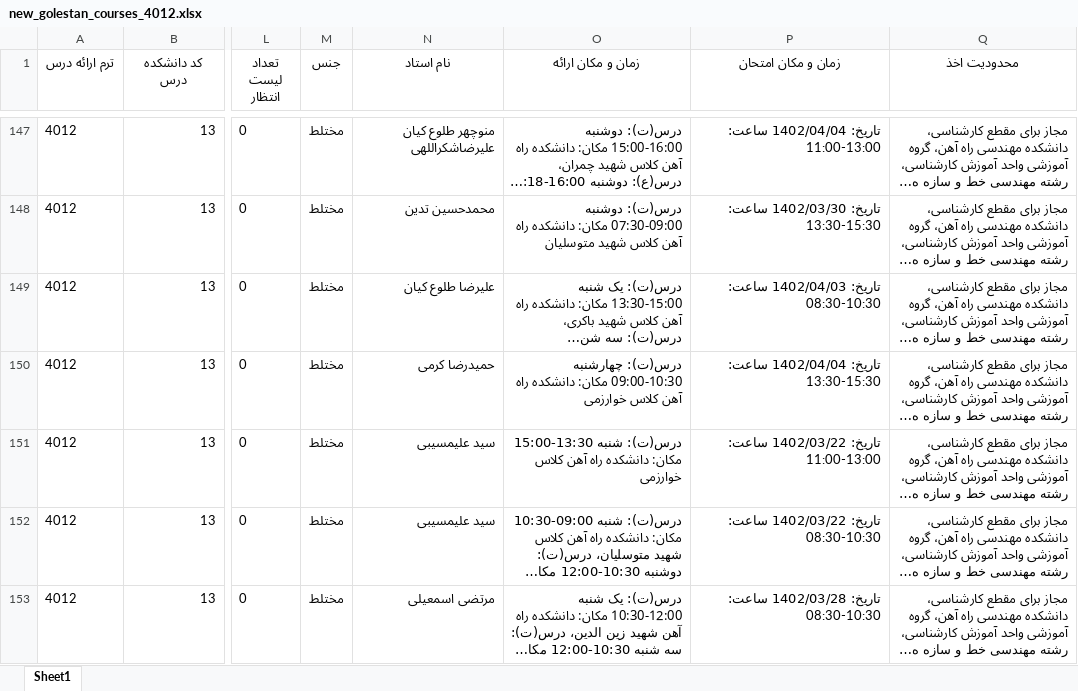
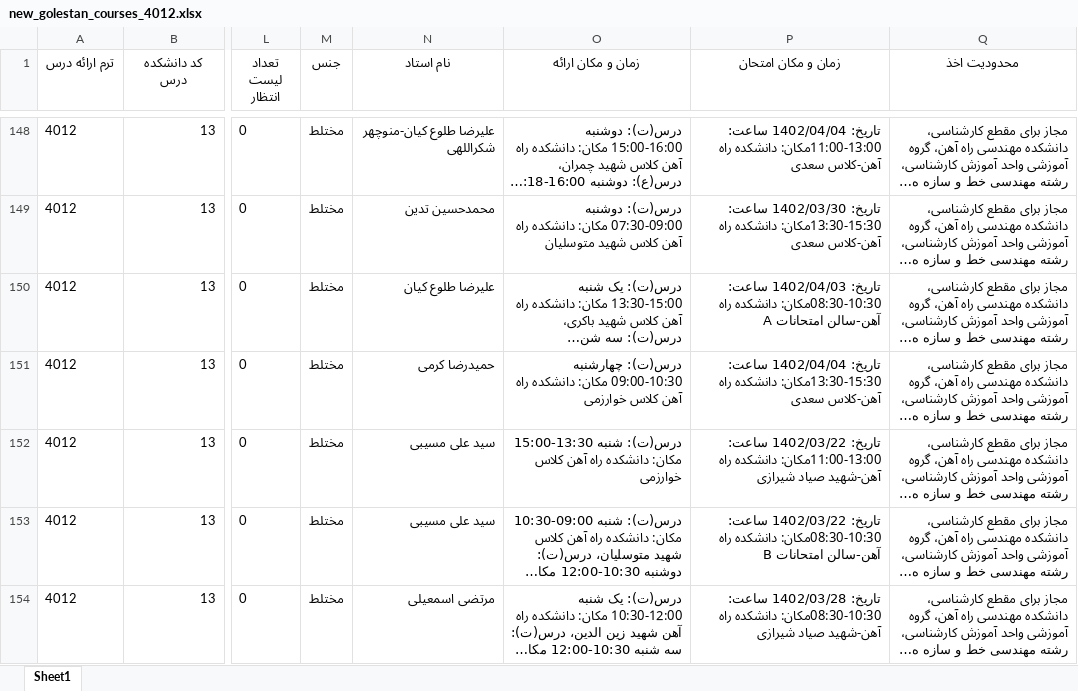
Before and after one commit to Katyusha-Group/Back-End, an Excel workbook: data/new_golestan_courses_4012.xlsx, sheet Sheet1, drawn as a sheet; only a part is shown, gaps mark what is left out; long unchanged cells end in …; values as stored, in another font and other column widths than the file's, no borders; addresses are those after the commit; the diff covers the shown part only; the diff names each change by its address in the sheet, - before the commit and + after, or states it on an @@ line.

```diff
--- a/data/new_golestan_courses_4012.xlsx (sheet Sheet1)
+++ b/data/new_golestan_courses_4012.xlsx (sheet Sheet1)
-N148 (نام استاد): منوچهر طلوع کیان علیرضاشکراللهی
+N148 (نام استاد): علیرضا طلوع کیان-منوچهر شکراللهی
-P148 (زمان و مکان امتحان): …1402/04/04 ساعت: 11:00-13:00
+P148 (زمان و مکان امتحان): …1402/04/04 ساعت: 11:00-13:00مکان: دانشکده راه آهن-کلاس سعدی
-P149 (زمان و مکان امتحان): …1402/03/30 ساعت: 13:30-15:30
+P149 (زمان و مکان امتحان): …1402/03/30 ساعت: 13:30-15:30مکان: دانشکده راه آهن-کلاس سعدی
-P150 (زمان و مکان امتحان): …1402/04/03 ساعت: 08:30-10:30
+P150 (زمان و مکان امتحان): …1402/04/03 ساعت: 08:30-10:30مکان: دانشکده راه آهن-سالن امتحانات A
-P151 (زمان و مکان امتحان): …1402/04/04 ساعت: 13:30-15:30
+P151 (زمان و مکان امتحان): …1402/04/04 ساعت: 13:30-15:30مکان: دانشکده راه آهن-کلاس سعدی
-N152:N153 (نام استاد): سید علیمسیبی
+N152:N153 (نام استاد): سید علی مسیبی
-P152 (زمان و مکان امتحان): …1402/03/22 ساعت: 11:00-13:00
+P152 (زمان و مکان امتحان): …1402/03/22 ساعت: 11:00-13:00مکان: دانشکده راه آهن-شهید صیاد شیرازی
-P153 (زمان و مکان امتحان): …1402/03/22 ساعت: 08:30-10:30
+P153 (زمان و مکان امتحان): …1402/03/22 ساعت: 08:30-10:30مکان: دانشکده راه آهن-سالن امتحانات B
-P154 (زمان و مکان امتحان): …1402/03/28 ساعت: 08:30-10:30
+P154 (زمان و مکان امتحان): …1402/03/28 ساعت: 08:30-10:30مکان: دانشکده راه آهن-شهید صیاد شیرازی
```
Also changed, not shown: 2 added rows, 5 removed rows and 543 edited cells elsewhere in this sheet.
